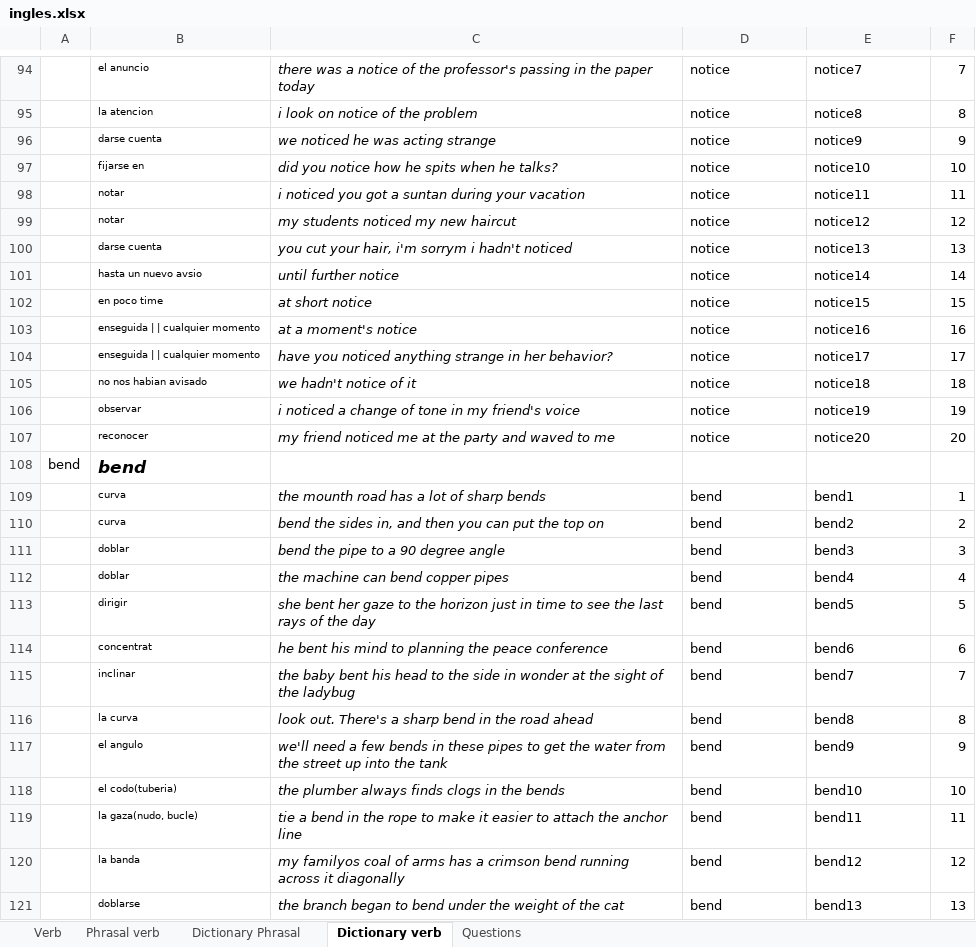
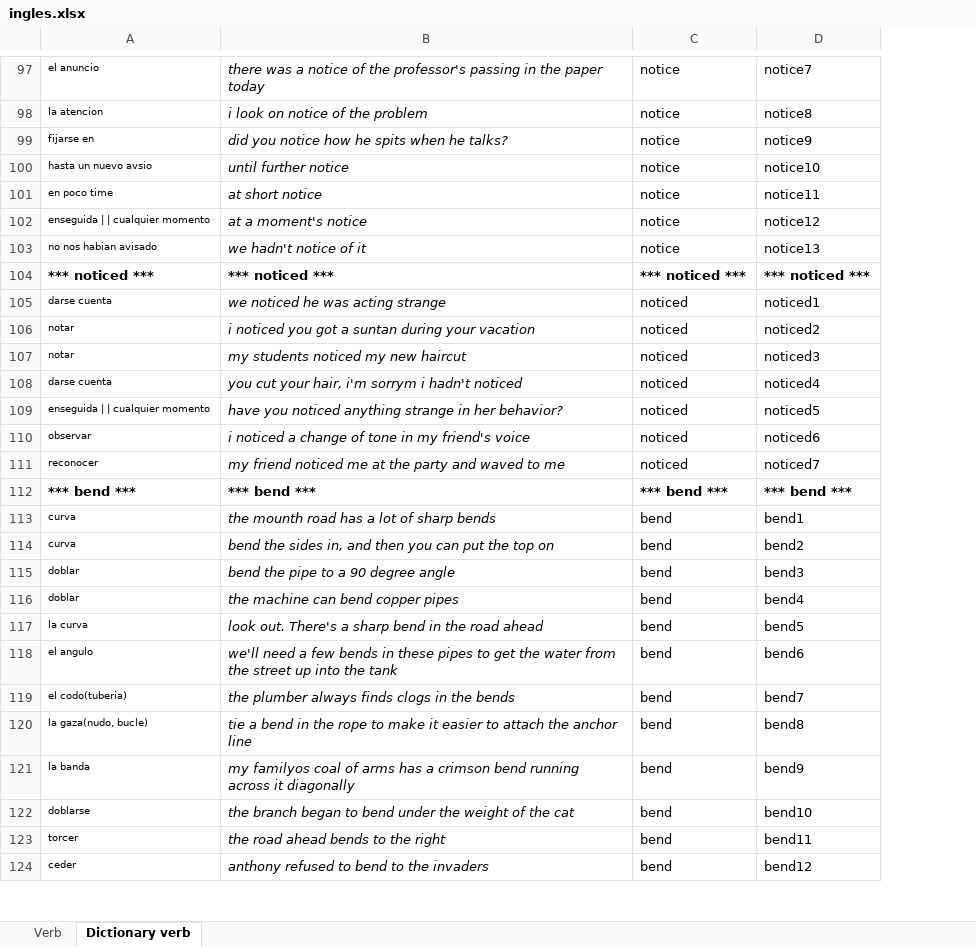
Before and after one commit to EMENDEZ93/em-learning-backend, an Excel workbook: bin/main/english/verb/ingles.xlsx, sheet Dictionary verb, drawn as a sheet; only a part is shown, gaps mark what is left out; values as stored, in another font and other column widths than the file's, no borders; removed rows and columns are numbered as before the commit, all else as after; the diff covers the shown part only; the diff names each change by its address in the sheet, - before the commit and + after, or states it on an @@ line.

```diff
--- a/bin/main/english/verb/ingles.xlsx (sheet Dictionary verb)
+++ b/bin/main/english/verb/ingles.xlsx (sheet Dictionary verb)
-sheet tab: Phrasal verb
-sheet tab: Dictionary Phrasal
-sheet tab: Questions
-column A, empty
-column F, rows 94-95: 7 | 8; row 97: 10; rows 101-103: 14 | 15 | 16; rows 105-107: 18 | 19 | 20; rows 109-112: 1 | 2 | 3 | 4; rows 116-121: 8 | 9 | 10 | 11 | 12 | 13
-row 96:  | darse cuenta | we noticed he was acting strange | notice | notice9 | 9
-D99: notice10
+D99: notice9
-row 98:  | notar | i noticed you got a suntan during your vacation | notice | notice11 | 11
-row 99:  | notar | my students noticed my new haircut | notice | notice12 | 12
-row 100:  | darse cuenta | you cut your hair, i'm sorrym i hadn't noticed | notice | notice13 | 13
-D100: notice14
+D100: notice10
-D101: notice15
+D101: notice11
-D102: notice16
+D102: notice12
-row 104:  | enseguida | | cualquier momento | have you noticed anything strange in her behavior? | notice | notice17 | 17
-D103: notice18
+D103: notice13
+row 104: *** noticed *** | *** noticed *** | *** noticed *** | *** noticed ***
+row 105: darse cuenta | we noticed he was acting strange | noticed | noticed1
+row 106: notar | i noticed you got a suntan during your vacation | noticed | noticed2
+row 107: notar | my students noticed my new haircut | noticed | noticed3
+row 108: darse cuenta | you cut your hair, i'm sorrym i hadn't noticed | noticed | noticed4
+row 109: enseguida | | cualquier momento | have you noticed anything strange in her behavior? | noticed | noticed5
-C110:C111: notice
+C110:C111: noticed
-D110: notice19
+D110: noticed6
-D111: notice20
+D111: noticed7
-row 108: bend | bend
+row 112: *** bend *** | *** bend *** | *** bend *** | *** bend ***
-row 113:  | dirigir | she bent her gaze to the horizon just in time to see the last rays of the day | bend | bend5 | 5
-row 114:  | concentrat | he bent his mind to planning the peace conference | bend | bend6 | 6
-row 115:  | inclinar | the baby bent his head to the side in wonder at the sight of the ladybug | bend | bend7 | 7
-D117: bend8
+D117: bend5
-D118: bend9
+D118: bend6
-D119: bend10
+D119: bend7
-D120: bend11
+D120: bend8
-D121: bend12
+D121: bend9
-D122: bend13
+D122: bend10
+row 123: torcer | the road ahead bends to the right | bend | bend11
+row 124: ceder | anthony refused to bend to the invaders | bend | bend12
```
Also changed, not shown: 53 added rows, 44 removed rows and 80 edited cells elsewhere in this sheet, sheet Verb, formulas that keep their value, src/main/resources/english/verb/ingles.xlsx, 11 other files.
